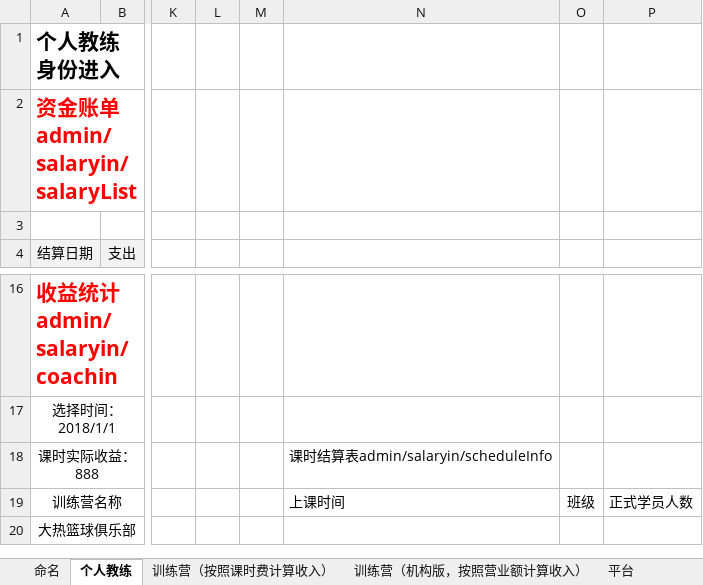
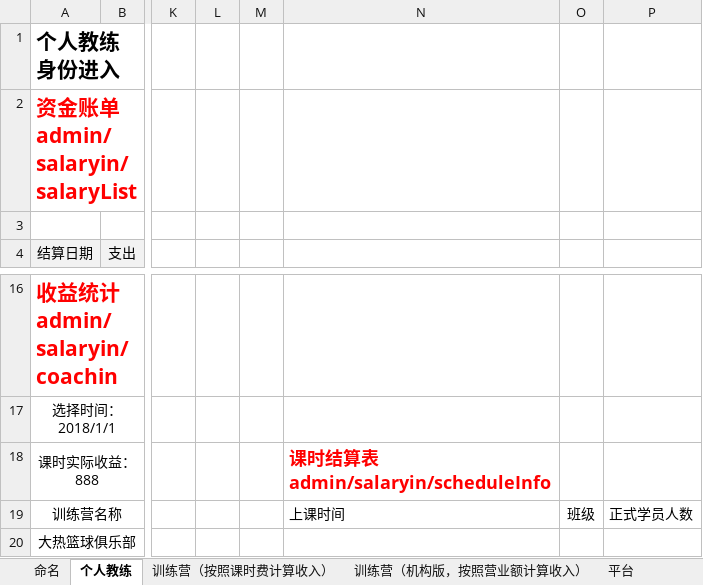
Before and after one commit to wlw330296385/hot, an Excel workbook: doc/alice/20180302后台财务更新.xlsx, sheet 个人教练, drawn as a sheet; only a part is shown, gaps mark what is left out; values as stored, in another font and other column widths than the file's, no borders; the diff names each change by its address in the sheet, - before the commit and + after, or states it on an @@ line.

```diff
--- a/doc/alice/20180302后台财务更新.xlsx (sheet 个人教练)
+++ b/doc/alice/20180302后台财务更新.xlsx (sheet 个人教练)
@@ N18 bold: off → on, text colour: black → #FF0000, text size: larger @@
```
Also changed, not shown: sheet 训练营（按照课时费计算收入）, sheet 命名, 11 other files.
